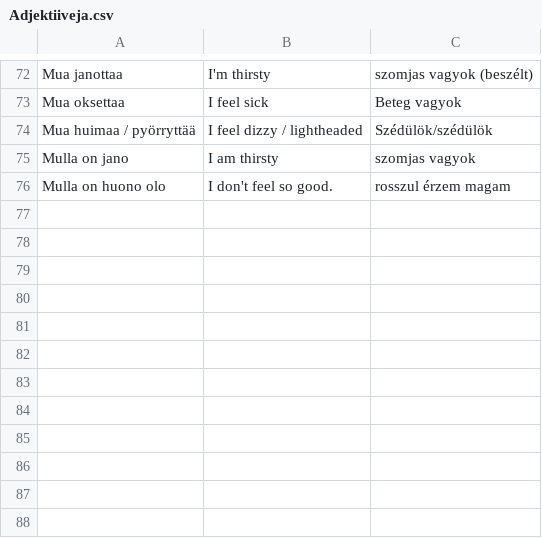
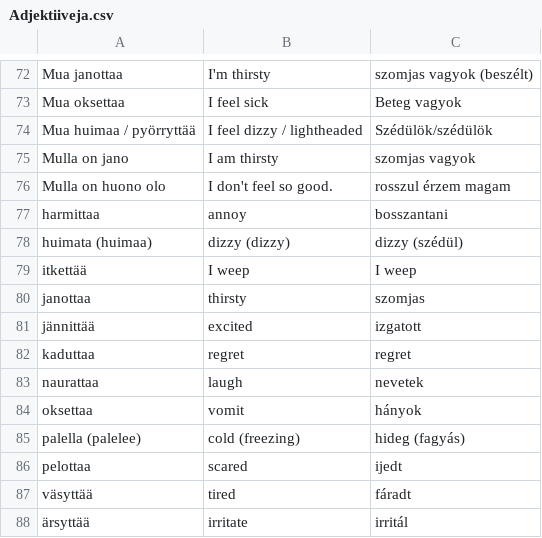
Before and after one commit to halmosb/SuomiApp, a CSV file: word_lists/Suomi4/Adjektiiveja.csv, drawn as a sheet; only a part is shown, gaps mark what is left out; the diff names each change by its address in the sheet, - before the commit and + after, or states it on an @@ line.

Commit message:
Suomi 4

```diff
--- a/word_lists/Suomi4/Adjektiiveja.csv
+++ b/word_lists/Suomi4/Adjektiiveja.csv
+row 77: harmittaa | annoy | bosszantani
+row 78: huimata (huimaa) | dizzy (dizzy) | dizzy (szédül)
+row 79: itkettää | I weep | I weep
+row 80: janottaa | thirsty | szomjas
+row 81: jännittää | excited | izgatott
+row 82: kaduttaa | regret | regret
+row 83: naurattaa | laugh | nevetek
+row 84: oksettaa | vomit | hányok
+row 85: palella (palelee) | cold (freezing) | hideg (fagyás)
+row 86: pelottaa | scared | ijedt
+row 87: väsyttää | tired | fáradt
+row 88: ärsyttää | irritate | irritál
```
Also changed, not shown: 5 other files.
